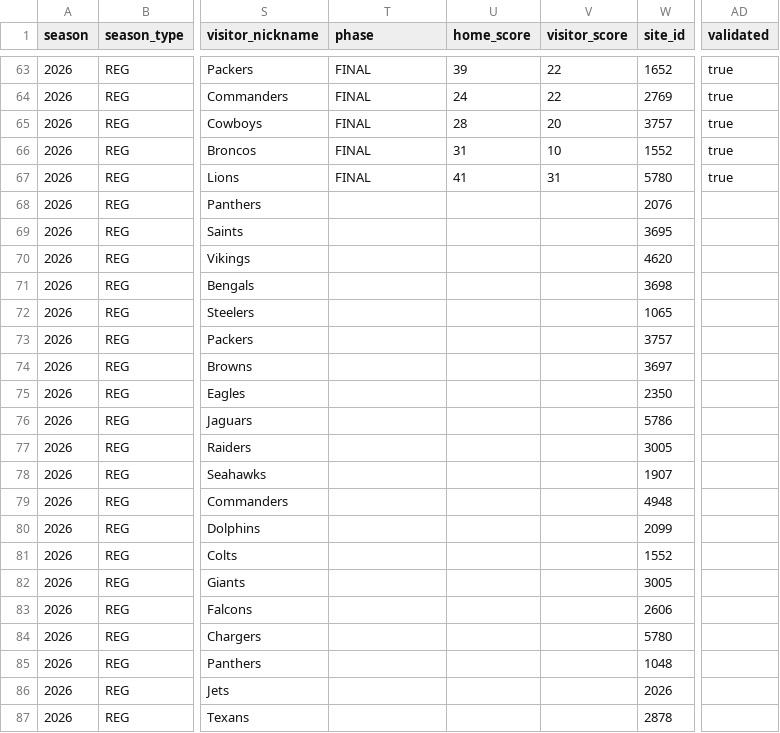
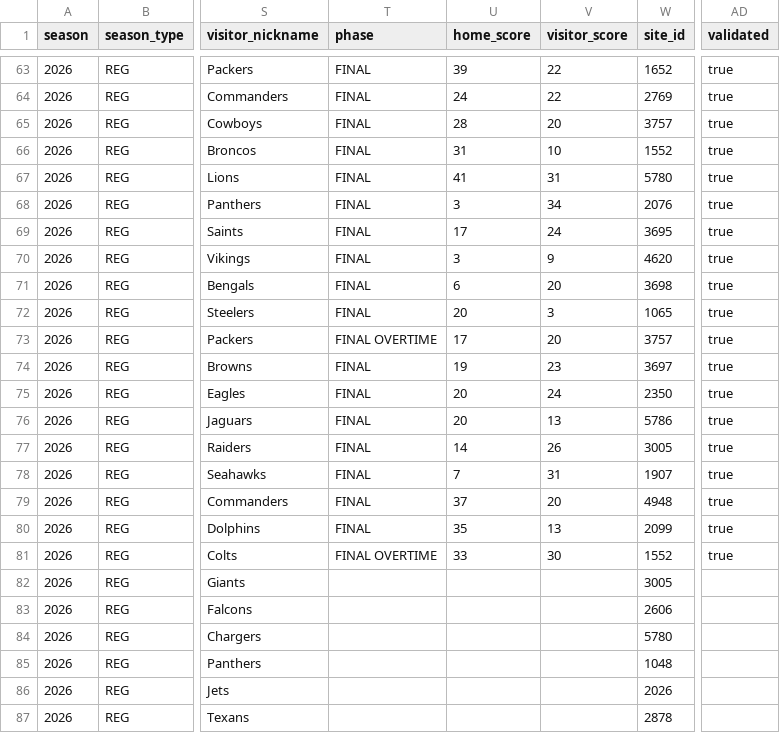
Before and after one commit to sportsdataverse/nfl-ngs-data, a CSV file: ngs/schedules/csv/ngs_schedule_2026.csv, drawn as a sheet; only a part is shown, gaps mark what is left out; the diff names each change by its address in the sheet, - before the commit and + after, or states it on an @@ line.

```diff
--- a/ngs/schedules/csv/ngs_schedule_2026.csv
+++ b/ngs/schedules/csv/ngs_schedule_2026.csv
-T68:T72 (phase): (empty)
+T68:T72 (phase): FINAL
-U68 (home_score): (empty)
+U68 (home_score): 3
-V68 (visitor_score): (empty)
+V68 (visitor_score): 34
-AD68:AD81 (validated): (empty)
+AD68:AD81 (validated): true
-U69 (home_score): (empty)
+U69 (home_score): 17
-V69 (visitor_score): (empty)
+V69 (visitor_score): 24
-U70 (home_score): (empty)
+U70 (home_score): 3
-V70 (visitor_score): (empty)
+V70 (visitor_score): 9
-U71 (home_score): (empty)
+U71 (home_score): 6
-V71 (visitor_score): (empty)
+V71 (visitor_score): 20
-U72 (home_score): (empty)
+U72 (home_score): 20
-V72 (visitor_score): (empty)
+V72 (visitor_score): 3
-T73 (phase): (empty)
+T73 (phase): FINAL OVERTIME
-U73 (home_score): (empty)
+U73 (home_score): 17
-V73 (visitor_score): (empty)
+V73 (visitor_score): 20
-T74:T80 (phase): (empty)
+T74:T80 (phase): FINAL
-U74 (home_score): (empty)
+U74 (home_score): 19
-V74 (visitor_score): (empty)
+V74 (visitor_score): 23
-U75:U76 (home_score): (empty)
+U75:U76 (home_score): 20
-V75 (visitor_score): (empty)
+V75 (visitor_score): 24
-V76 (visitor_score): (empty)
+V76 (visitor_score): 13
-U77 (home_score): (empty)
+U77 (home_score): 14
-V77 (visitor_score): (empty)
+V77 (visitor_score): 26
-U78 (home_score): (empty)
+U78 (home_score): 7
-V78 (visitor_score): (empty)
+V78 (visitor_score): 31
-U79 (home_score): (empty)
+U79 (home_score): 37
-V79 (visitor_score): (empty)
+V79 (visitor_score): 20
-U80 (home_score): (empty)
+U80 (home_score): 35
-V80 (visitor_score): (empty)
+V80 (visitor_score): 13
-T81 (phase): (empty)
+T81 (phase): FINAL OVERTIME
-U81 (home_score): (empty)
+U81 (home_score): 33
-V81 (visitor_score): (empty)
+V81 (visitor_score): 30
```
Also changed, not shown: ngs/gamecenter_leaders/ngs_gamecenter_leaders_in_data_repo.csv, ngs/gamecenter_pass_rushers/ngs_gamecenter_pass_rushers_in_data_repo.csv, 40 other files.
